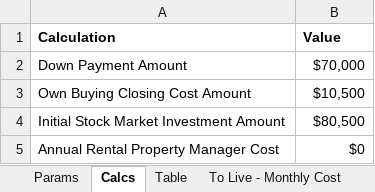
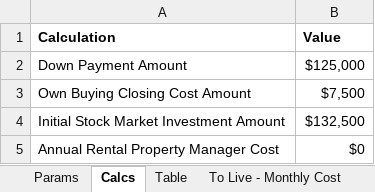
Before and after one commit to gsoffer/finance, an Excel workbook: Rent vs Own.xlsx, sheet Calcs, drawn as a sheet; values as stored, in another font and other column widths than the file's, no borders; the diff names each change by its address in the sheet, - before the commit and + after, or states it on an @@ line.

```diff
--- a/Rent vs Own.xlsx (sheet Calcs)
+++ b/Rent vs Own.xlsx (sheet Calcs)
-B2 (Value): $70,000
+B2 (Value): $125,000
-B3 (Value): $10,500
+B3 (Value): $7,500
-B4 (Value): $80,500
+B4 (Value): $132,500
```
Also changed, not shown: sheet Table, sheet Params, sheet Notes, formulas that keep their value, charts or pictures.
